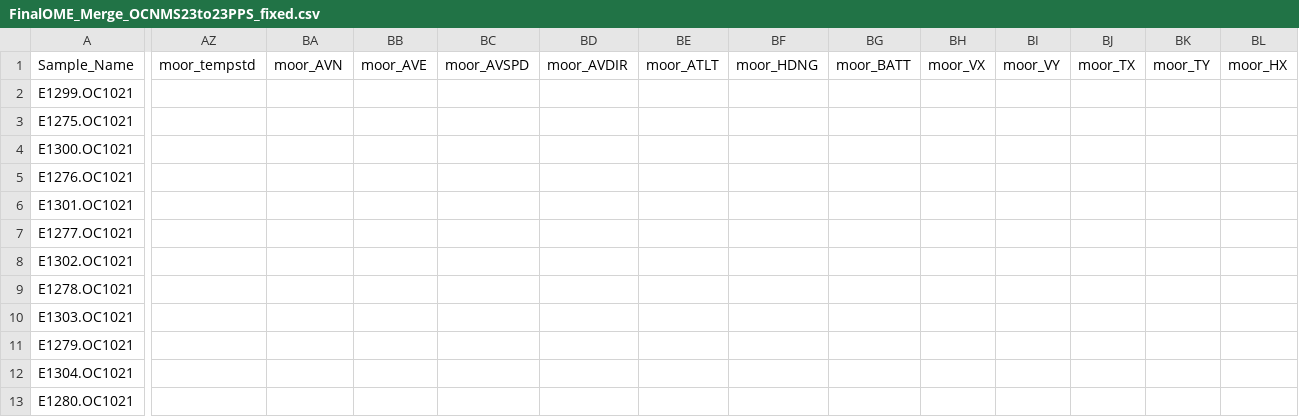
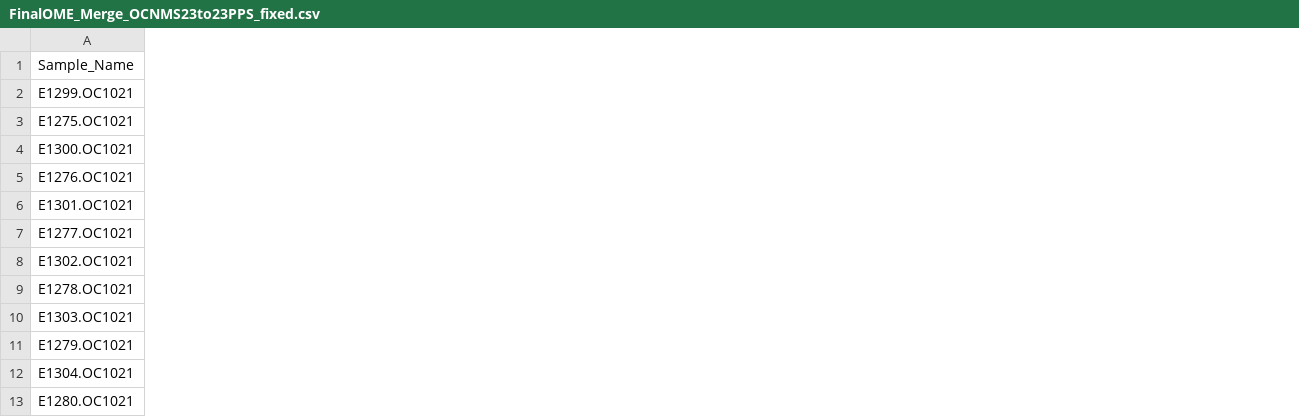
Before and after one commit to NOAA-PMEL/Ocean-Data-Aggregator, a CSV file: projects/OCNMS/OCNMS_PPS/output/FinalOME_Merge_OCNMS23to23PPS_fixed.csv, drawn as a sheet; only a part is shown, gaps mark what is left out; the diff covers the shown part only; the diff names each change by its address in the sheet, - before the commit and + after, or states it on an @@ line.

Commit message:
fix pps-moor merge

```diff
--- a/projects/OCNMS/OCNMS_PPS/output/FinalOME_Merge_OCNMS23to23PPS_fixed.csv
+++ b/projects/OCNMS/OCNMS_PPS/output/FinalOME_Merge_OCNMS23to23PPS_fixed.csv
-column AZ (moor_tempstd), empty
-column BA (moor_AVN), empty
-column BB (moor_AVE), empty
-column BC (moor_AVSPD), empty
-column BD (moor_AVDIR), empty
-column BE (moor_ATLT), empty
-column BF (moor_HDNG), empty
-column BG (moor_BATT), empty
-column BH (moor_VX), empty
-column BI (moor_VY), empty
-column BJ (moor_TX), empty
-column BK (moor_TY), empty
-column BL (moor_HX), empty
```
Also changed, not shown: 6 removed columns elsewhere in this file, 11 other files.
